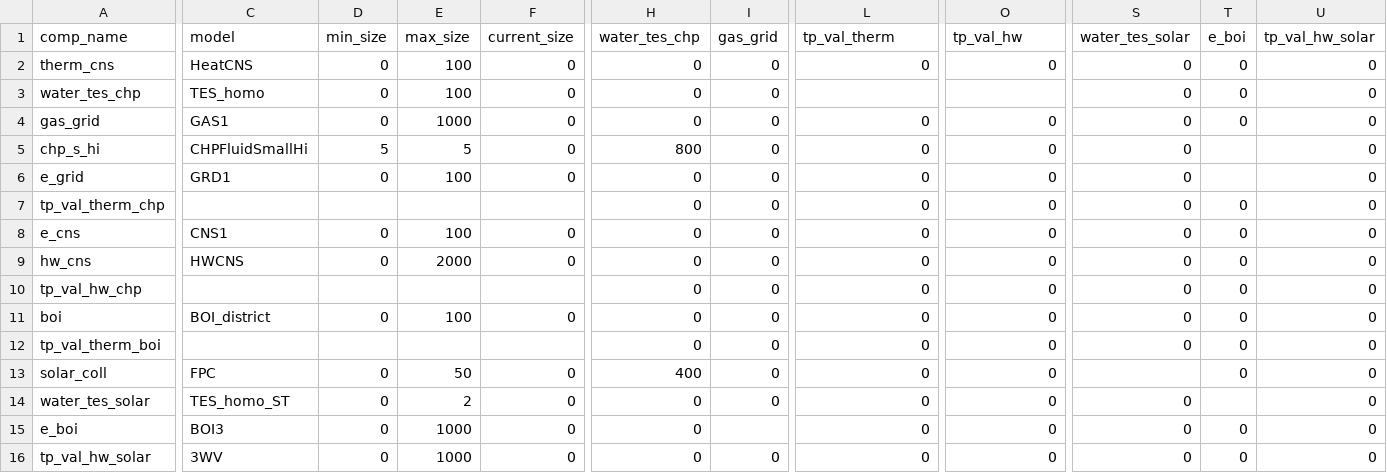
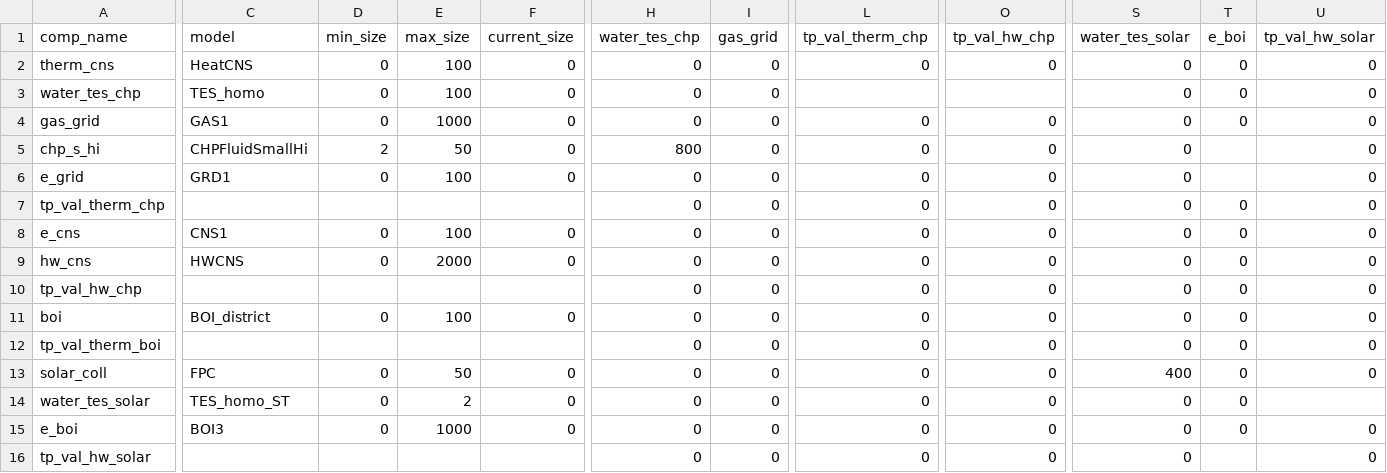
Before and after one commit to RWTH-EBC/BESDOT, a CSV file: data/topology/chp_fluid_small_hi_solar.csv, drawn as a sheet; only a part is shown, gaps mark what is left out; the diff covers the shown part only; the diff names each change by its address in the sheet, - before the commit and + after, or states it on an @@ line.

Commit message:
solar + bhkw,hw,s

```diff
--- a/data/topology/chp_fluid_small_hi_solar.csv
+++ b/data/topology/chp_fluid_small_hi_solar.csv
-L1: tp_val_therm
+L1: tp_val_therm_chp
-O1: tp_val_hw
+O1: tp_val_hw_chp
-D5 (min_size): 5
+D5 (min_size): 2
-E5 (max_size): 5
+E5 (max_size): 50
-H13 (water_tes_chp): 400
+H13 (water_tes_chp): 0
-S13 (water_tes_solar): (empty)
+S13 (water_tes_solar): 400
-T14 (e_boi): (empty)
+T14 (e_boi): 0
-U14 (tp_val_hw_solar): 0
+U14 (tp_val_hw_solar): (empty)
-I15 (gas_grid): (empty)
+I15 (gas_grid): 0
-C16 (model): 3WV
+C16 (model): (empty)
-D16 (min_size): 0
+D16 (min_size): (empty)
-E16 (max_size): 1000
+E16 (max_size): (empty)
-F16 (current_size): 0
+F16 (current_size): (empty)
-T16 (e_boi): 0
+T16 (e_boi): (empty)
```
Also changed, not shown: 1 edited cell elsewhere in this file, 1 other file.
